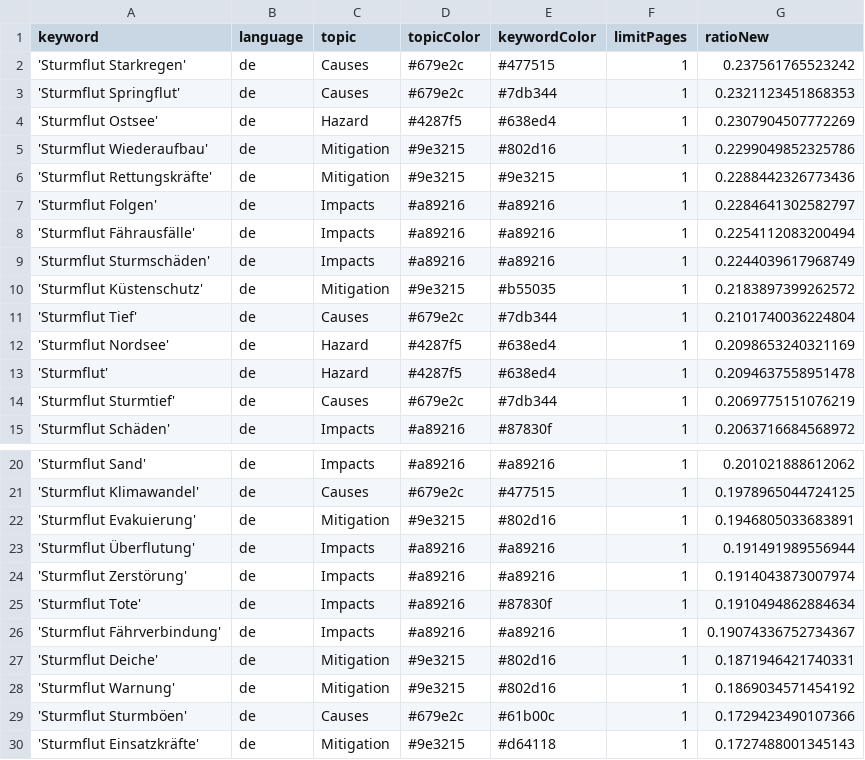
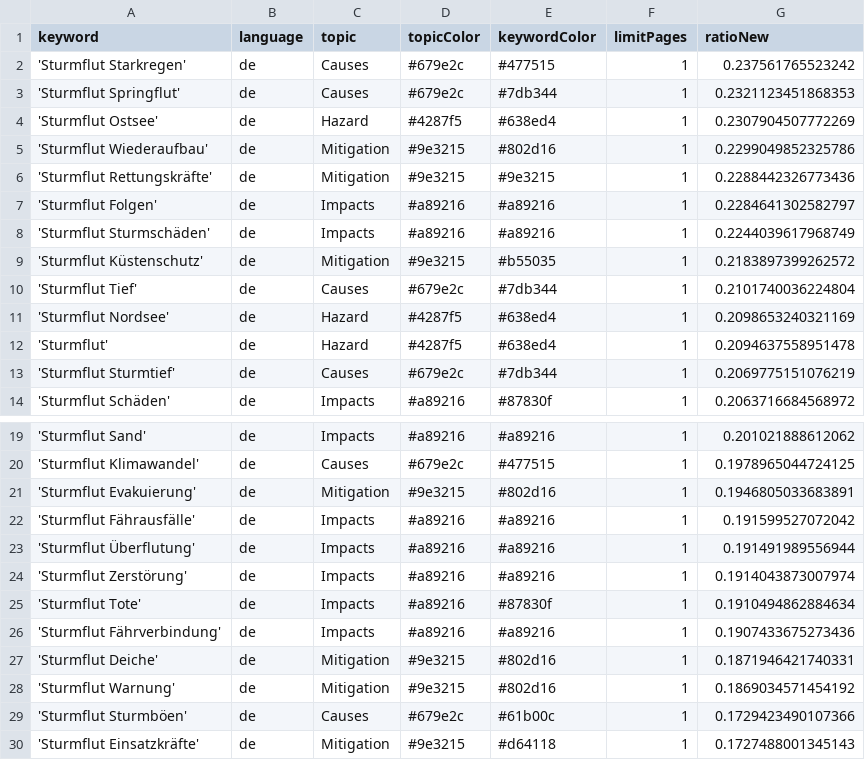
Before and after one commit to MomoMusic/winterIsComing2, a CSV file: keywords.csv, drawn as a sheet; only a part is shown, gaps mark what is left out.

Commit message:
Commit from GitHub Actions (harvest:0.0)

```diff
--- a/keywords.csv
+++ b/keywords.csv
@@ -7,3 +7,2 @@ keyword,language,topic,topicColor,keywordColor,limitPages,ratioNew
 'Sturmflut Folgen',de,Impacts,#a89216,#a89216,1,0.2284641302582797
-'Sturmflut Fährausfälle',de,Impacts,#a89216,#a89216,1,0.2254112083200494
 'Sturmflut Sturmschäden',de,Impacts,#a89216,#a89216,1,0.2244039617968749
@@ -22,2 +21,3 @@ keyword,language,topic,topicColor,keywordColor,limitPages,ratioNew
 'Sturmflut Evakuierung',de,Mitigation,#9e3215,#802d16,1,0.1946805033683891
+'Sturmflut Fährausfälle',de,Impacts,#a89216,#a89216,1,0.191599527072042
 'Sturmflut Überflutung',de,Impacts,#a89216,#a89216,1,0.191491989556944
@@ -25,3 +25,3 @@ keyword,language,topic,topicColor,keywordColor,limitPages,ratioNew
 'Sturmflut Tote',de,Impacts,#a89216,#87830f,1,0.1910494862884634
-'Sturmflut Fährverbindung',de,Impacts,#a89216,#a89216,1,0.19074336752734367
+'Sturmflut Fährverbindung',de,Impacts,#a89216,#a89216,1,0.1907433675273436
 'Sturmflut Deiche',de,Mitigation,#9e3215,#802d16,1,0.1871946421740331
```
